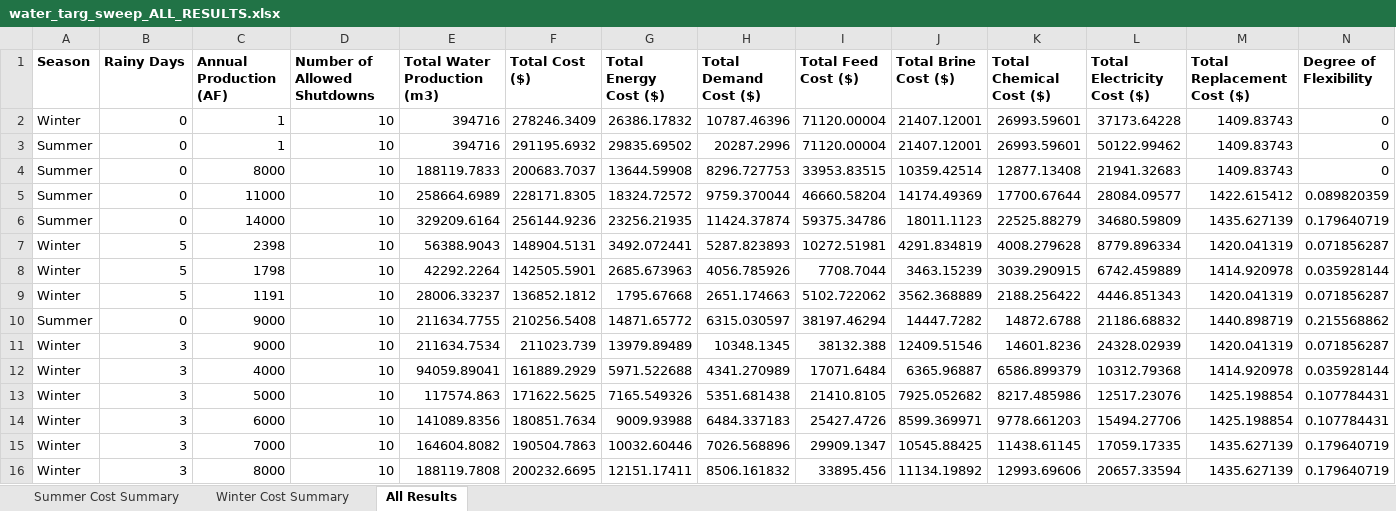
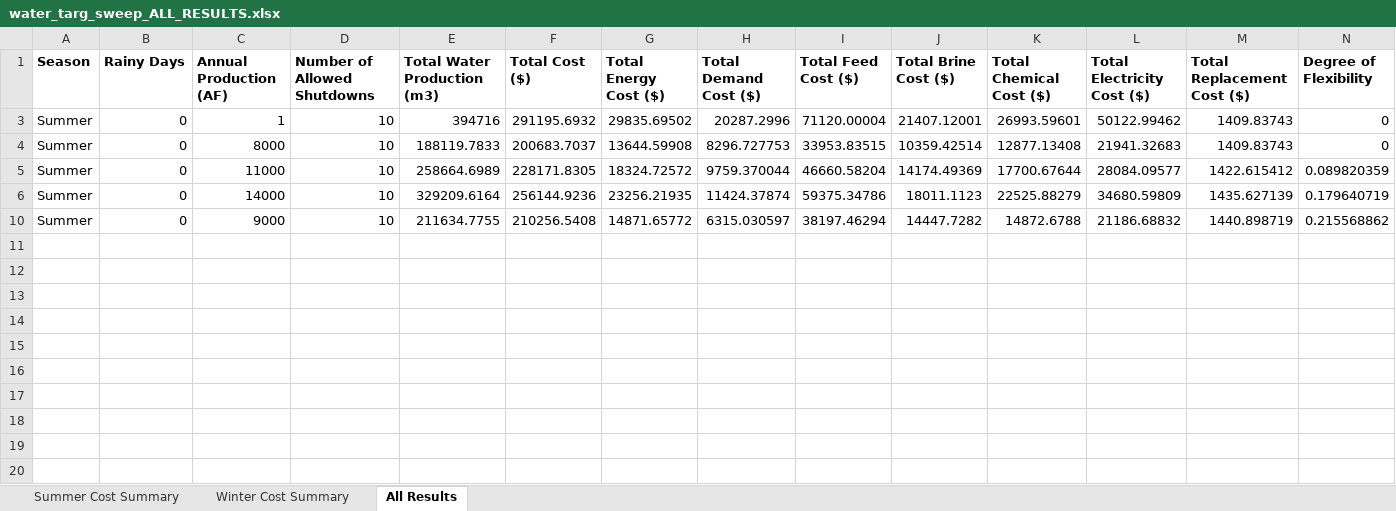
Before and after one commit to jakechurchi/watertap, an Excel workbook: tutorials/flex_ro/sweep results/water_targ_sweep_ALL_RESULTS.xlsx, sheet All Results, drawn as a sheet; only a part is shown; values as stored, in another font and other column widths than the file's, no borders; table styles not drawn; rows hold the shown columns only; the diff names each change by its address in the sheet, - before the commit and + after, or states it on an @@ line.

Commit message:
0 rainy days, summer and winter sweep

```diff
--- a/tutorials/flex_ro/sweep results/water_targ_sweep_ALL_RESULTS.xlsx (sheet All Results)
+++ b/tutorials/flex_ro/sweep results/water_targ_sweep_ALL_RESULTS.xlsx (sheet All Results)
@@ row 2 hidden: Winter | 0 | 1 | 10 | 394716 | 278246.3409 | 26386.17832 | 10787.46396 | 71120.00004 | 21407.12001 | 26993.59601 | 37173.64228 | 1409.83743 | 0 @@
@@ row 7 hidden: Winter | 5 | 2398 | 10 | 56388.9043 | 148904.5131 | 3492.072441 | 5287.823893 | 10272.51981 | 4291.834819 | 4008.279628 | 8779.896334 | 1420.041319 | 0.071856287 @@
@@ row 8 hidden: Winter | 5 | 1798 | 10 | 42292.2264 | 142505.5901 | 2685.673963 | 4056.785926 | 7708.7044 | 3463.15239 | 3039.290915 | 6742.459889 | 1414.920978 | 0.035928144 @@
@@ row 9 hidden: Winter | 5 | 1191 | 10 | 28006.33237 | 136852.1812 | 1795.67668 | 2651.174663 | 5102.722062 | 3562.368889 | 2188.256422 | 4446.851343 | 1420.041319 | 0.071856287 @@
@@ row 11 hidden: Winter | 3 | 9000 | 10 | 211634.7534 | 211023.739 | 13979.89489 | 10348.1345 | 38132.388 | 12409.51546 | 14601.8236 | 24328.02939 | 1420.041319 | 0.071856287 @@
@@ row 12 hidden: Winter | 3 | 4000 | 10 | 94059.89041 | 161889.2929 | 5971.522688 | 4341.270989 | 17071.6484 | 6365.96887 | 6586.899379 | 10312.79368 | 1414.920978 | 0.035928144 @@
@@ row 13 hidden: Winter | 3 | 5000 | 10 | 117574.863 | 171622.5625 | 7165.549326 | 5351.681438 | 21410.8105 | 7925.052682 | 8217.485986 | 12517.23076 | 1425.198854 | 0.107784431 @@
@@ row 14 hidden: Winter | 3 | 6000 | 10 | 141089.8356 | 180851.7634 | 9009.93988 | 6484.337183 | 25427.4726 | 8599.369971 | 9778.661203 | 15494.27706 | 1425.198854 | 0.107784431 @@
@@ row 15 hidden: Winter | 3 | 7000 | 10 | 164604.8082 | 190504.7863 | 10032.60446 | 7026.568896 | 29909.1347 | 10545.88425 | 11438.61145 | 17059.17335 | 1435.627139 | 0.179640719 @@
@@ row 16 hidden: Winter | 3 | 8000 | 10 | 188119.7808 | 200232.6695 | 12151.17411 | 8506.161832 | 33895.456 | 11134.19892 | 12993.69606 | 20657.33594 | 1435.627139 | 0.179640719 @@
```
Also changed, not shown: sheet Summer Cost Summary, 11 other files.
